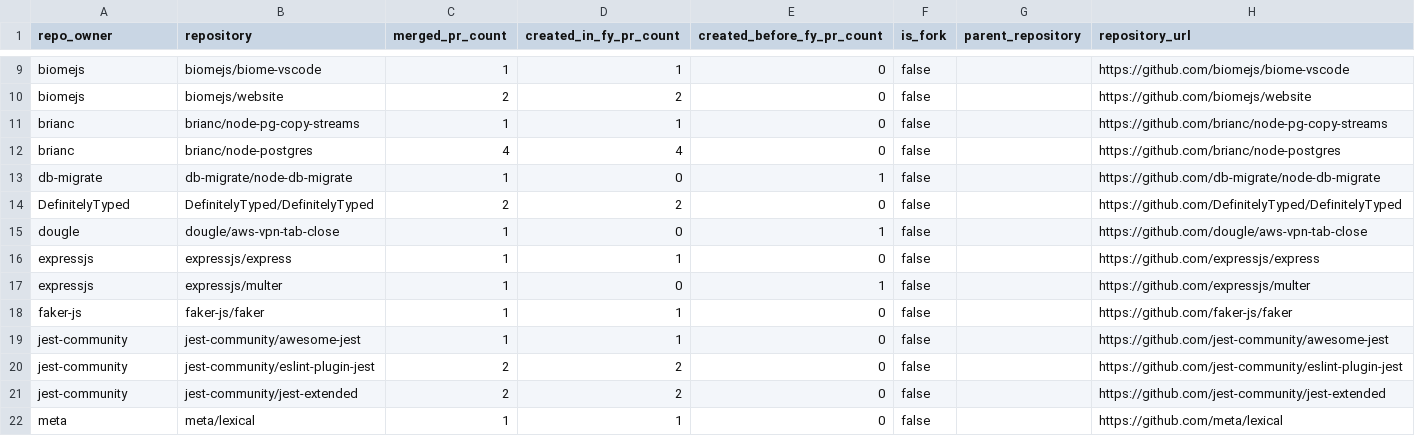
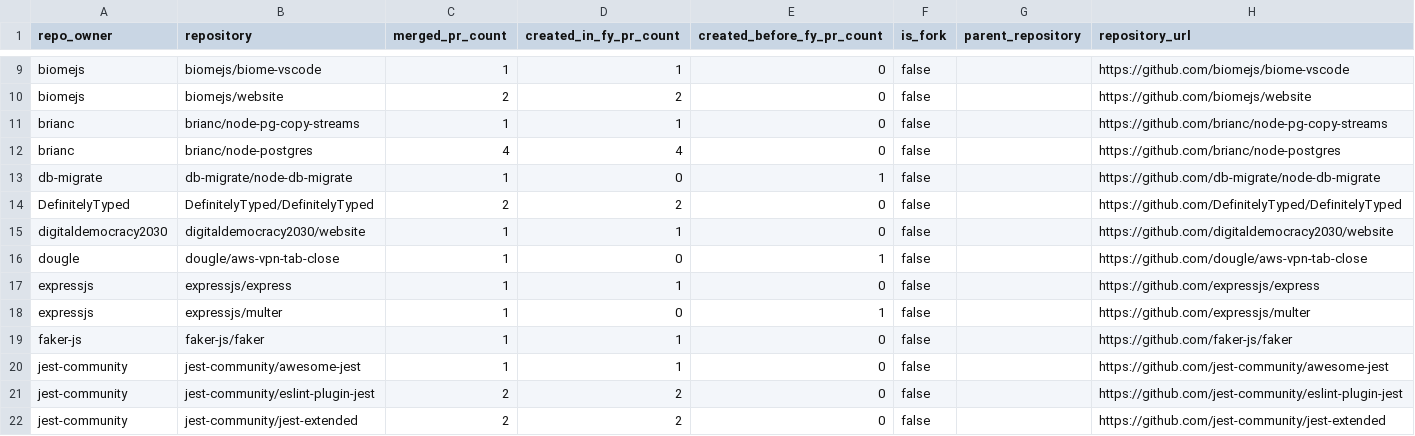
Before and after one commit to noritaka1166/noritaka1166, a CSV file: generated/noritaka1166_external_oss_merged_prs_fy2026_by_repository.csv, drawn as a sheet; only a part is shown, gaps mark what is left out; the shorter side is filled out with more unchanged rows.

```diff
--- a/generated/noritaka1166_external_oss_merged_prs_fy2026_by_repository.csv
+++ b/generated/noritaka1166_external_oss_merged_prs_fy2026_by_repository.csv
@@ -14,2 +14,3 @@ db-migrate,db-migrate/node-db-migrate,1,0,1,false,,https://github.com/db-migrate
 DefinitelyTyped,DefinitelyTyped/DefinitelyTyped,2,2,0,false,,https://github.com/DefinitelyTyped/DefinitelyTyped
+digitaldemocracy2030,digitaldemocracy2030/website,1,1,0,false,,https://github.com/digitaldemocracy2030/website
 dougle,dougle/aws-vpn-tab-close,1,0,1,false,,https://github.com/dougle/aws-vpn-tab-close
```
Also changed, not shown: generated/noritaka1166_external_oss_merged_prs_fy2026.csv.
